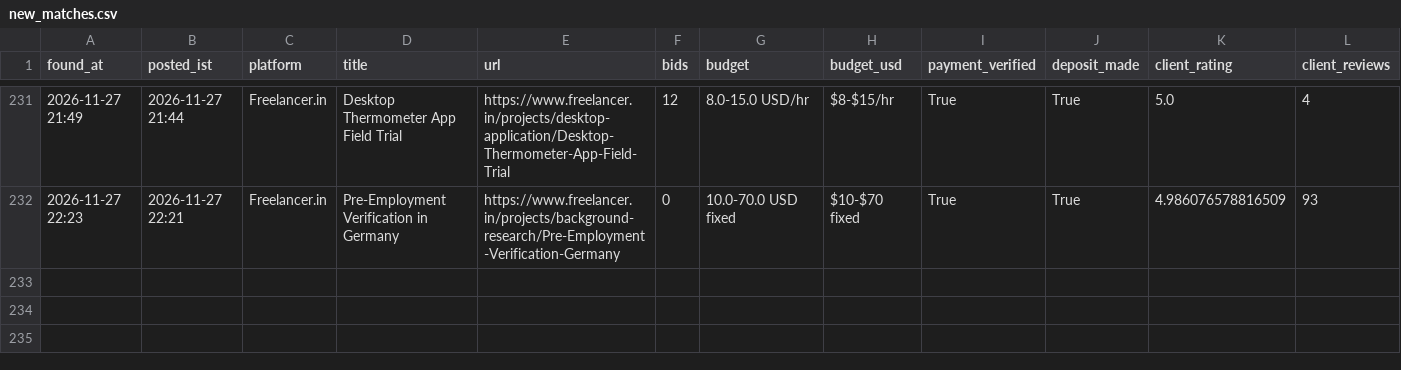
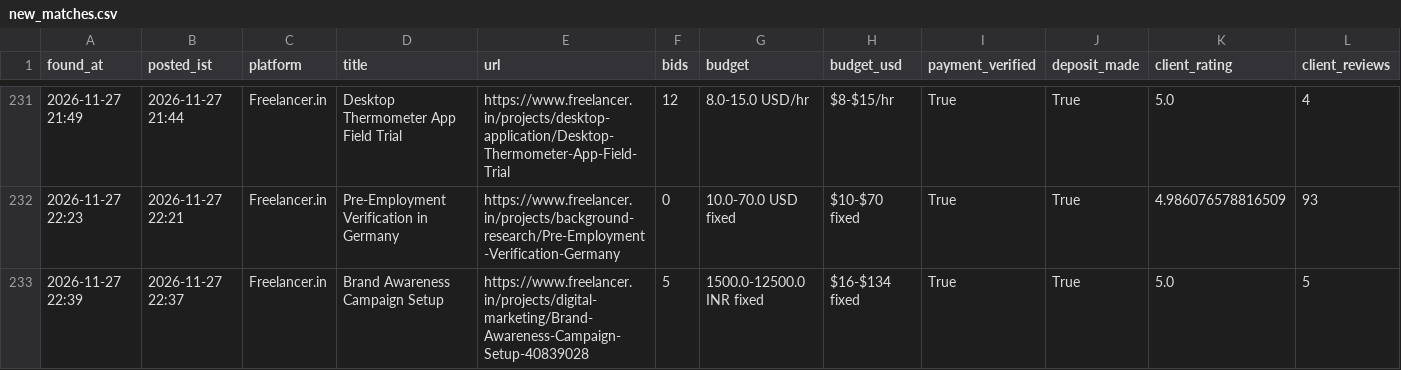
Before and after one commit to vinay2210974/freelance-gig-scanner, a CSV file: new_matches.csv, drawn as a sheet; only a part is shown, gaps mark what is left out; rows hold the shown columns only; the diff names each change by its address in the sheet, - before the commit and + after, or states it on an @@ line.

```diff
--- a/new_matches.csv
+++ b/new_matches.csv
+row 233: 2026-11-27 22:39 | 2026-11-27 22:37 | Freelancer.in | Brand Awareness Campaign Setup | https://www.freelancer.in/projects/digital-marketing/Brand-Awareness-Campaign-Setup-40839028 | 5 | 1500.0-12500.0 INR fixed | $16-$134 fixed | True | True | 5.0 | 5
```
Also changed, not shown: 3 other files.
